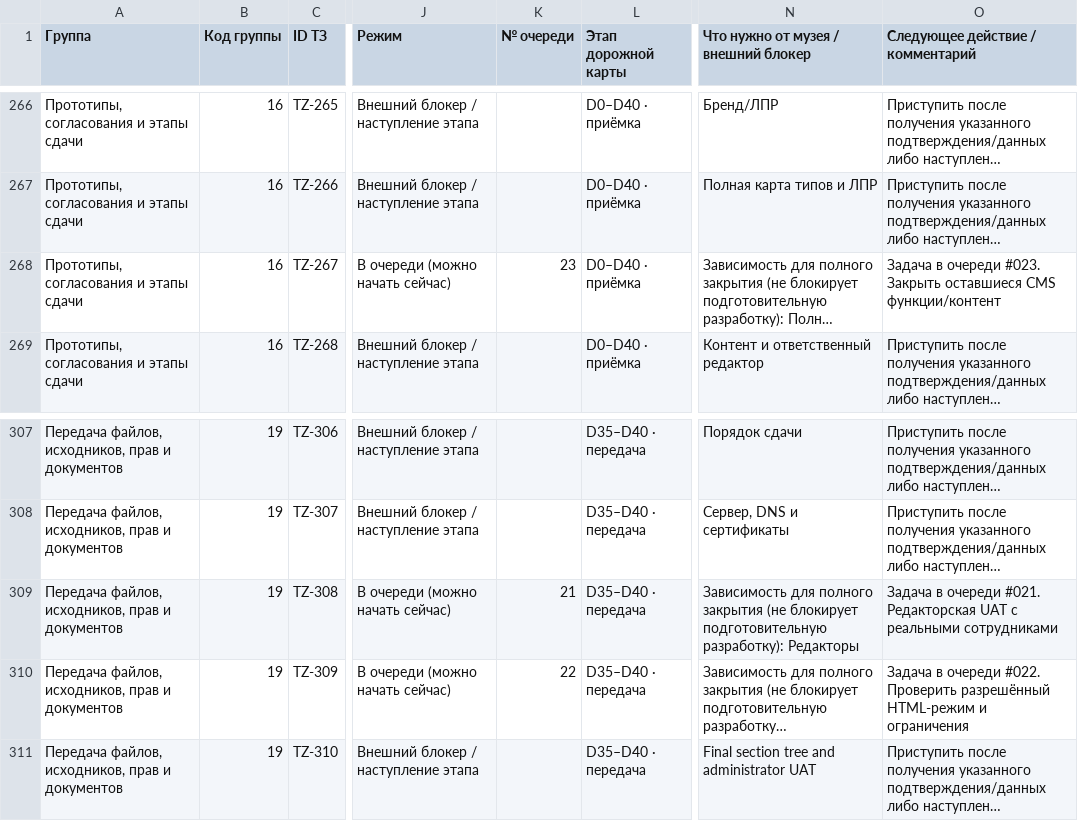
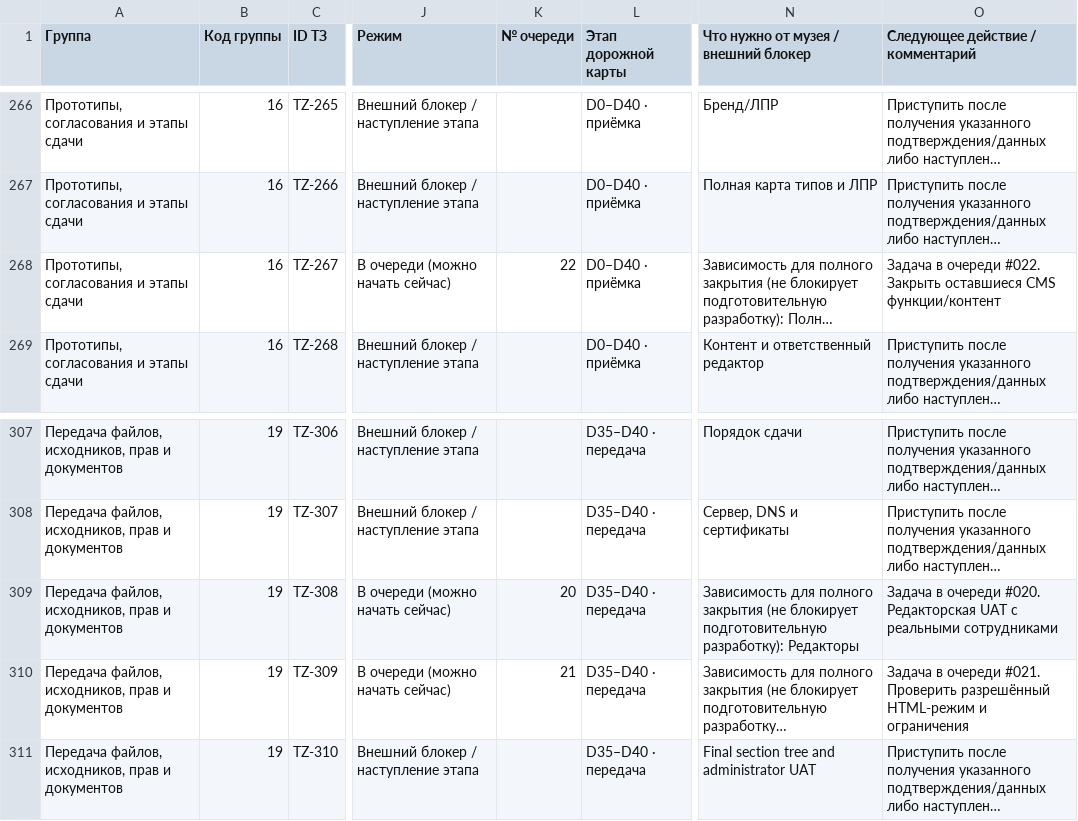
Before and after one commit to arvectum2/musbread, a CSV file: docs/tz-audit/TZ_EXECUTION_MATRIX.csv, drawn as a sheet; only a part is shown, gaps mark what is left out; long unchanged cells end in …; the diff covers the shown part only; the diff names each change by its address in the sheet, - before the commit and + after, or states it on an @@ line.

```diff
--- a/docs/tz-audit/TZ_EXECUTION_MATRIX.csv
+++ b/docs/tz-audit/TZ_EXECUTION_MATRIX.csv
-K268 (№ очереди): 23
+K268 (№ очереди): 22
-O268 (Следующее действие / комментарий): …в очереди #023. Закрыть оставшиеся…
+O268 (Следующее действие / комментарий): …в очереди #022. Закрыть оставшиеся…
-K309 (№ очереди): 21
+K309 (№ очереди): 20
-O309 (Следующее действие / комментарий): …в очереди #021. Редакторская UAT…
+O309 (Следующее действие / комментарий): …в очереди #020. Редакторская UAT…
-K310 (№ очереди): 22
+K310 (№ очереди): 21
-O310 (Следующее действие / комментарий): …в очереди #022. Проверить разрешённый…
+O310 (Следующее действие / комментарий): …в очереди #021. Проверить разрешённый…
```
Also changed, not shown: 55 edited cells elsewhere in this file, 17 other files.
